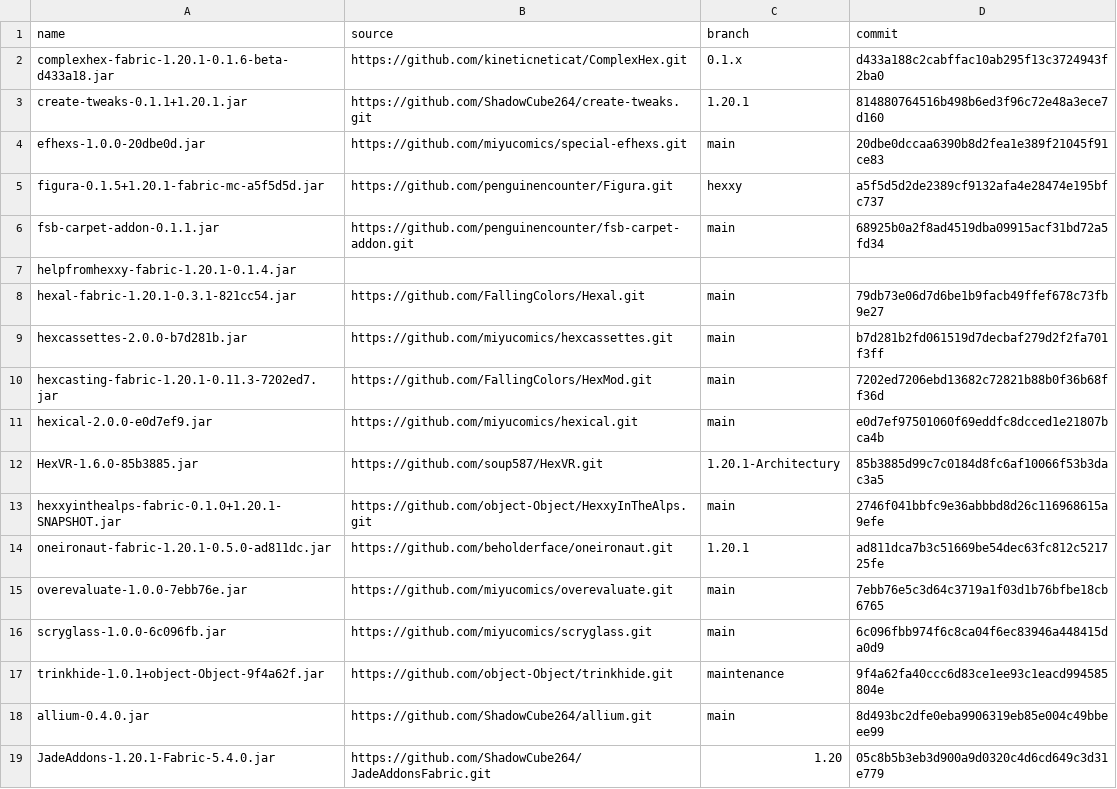
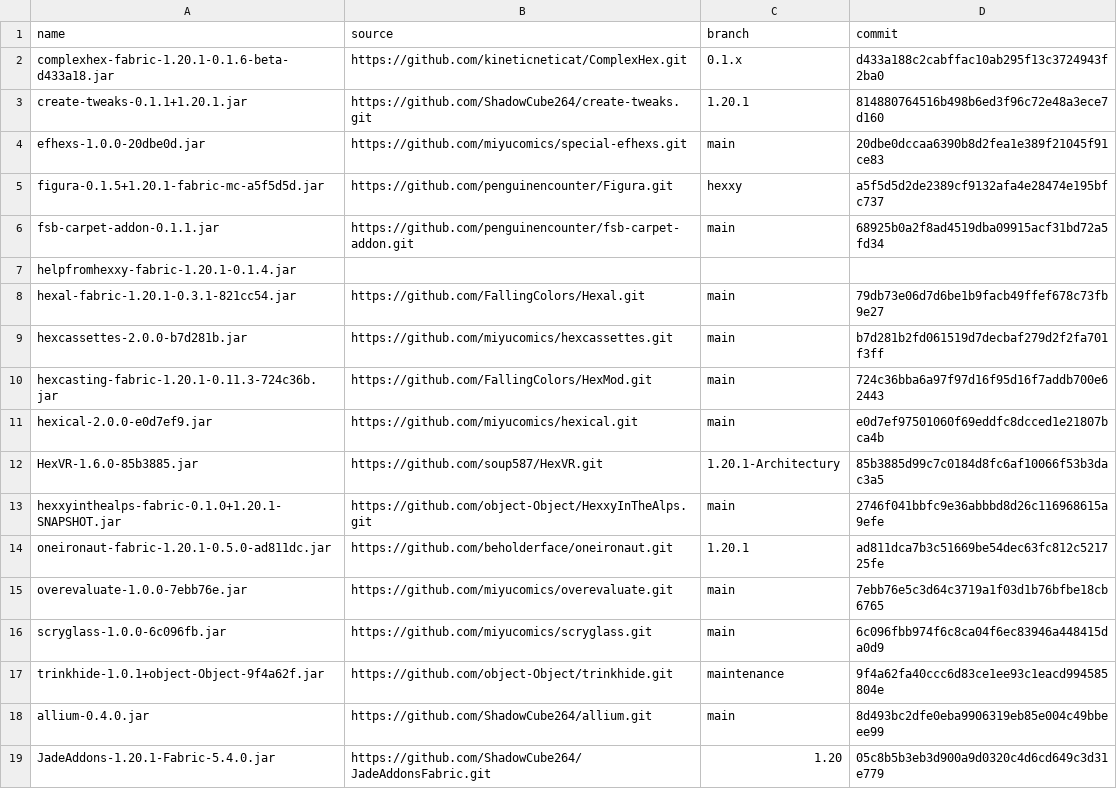
Before and after one commit to ChloeTax/hexxy4, a CSV file: jarSources.csv, drawn as a sheet.

Commit message:
Update hexcasting

```diff
--- a/jarSources.csv
+++ b/jarSources.csv
@@ -9,3 +9,3 @@ hexal-fabric-1.20.1-0.3.1-821cc54.jar,https://github.com/FallingColors/Hexal.git
 hexcassettes-2.0.0-b7d281b.jar,https://github.com/miyucomics/hexcassettes.git,main,b7d281b2fd061519d7decbaf279d2f2fa701f3ff
-hexcasting-fabric-1.20.1-0.11.3-7202ed7.jar,https://github.com/FallingColors/HexMod.git,main,7202ed7206ebd13682c72821b88b0f36b68ff36d
+hexcasting-fabric-1.20.1-0.11.3-724c36b.jar,https://github.com/FallingColors/HexMod.git,main,724c36bba6a97f97d16f95d16f7addb700e62443
 hexical-2.0.0-e0d7ef9.jar,https://github.com/miyucomics/hexical.git,main,e0d7ef97501060f69eddfc8dcced1e21807bca4b
```
Also changed, not shown: 2 other files.
